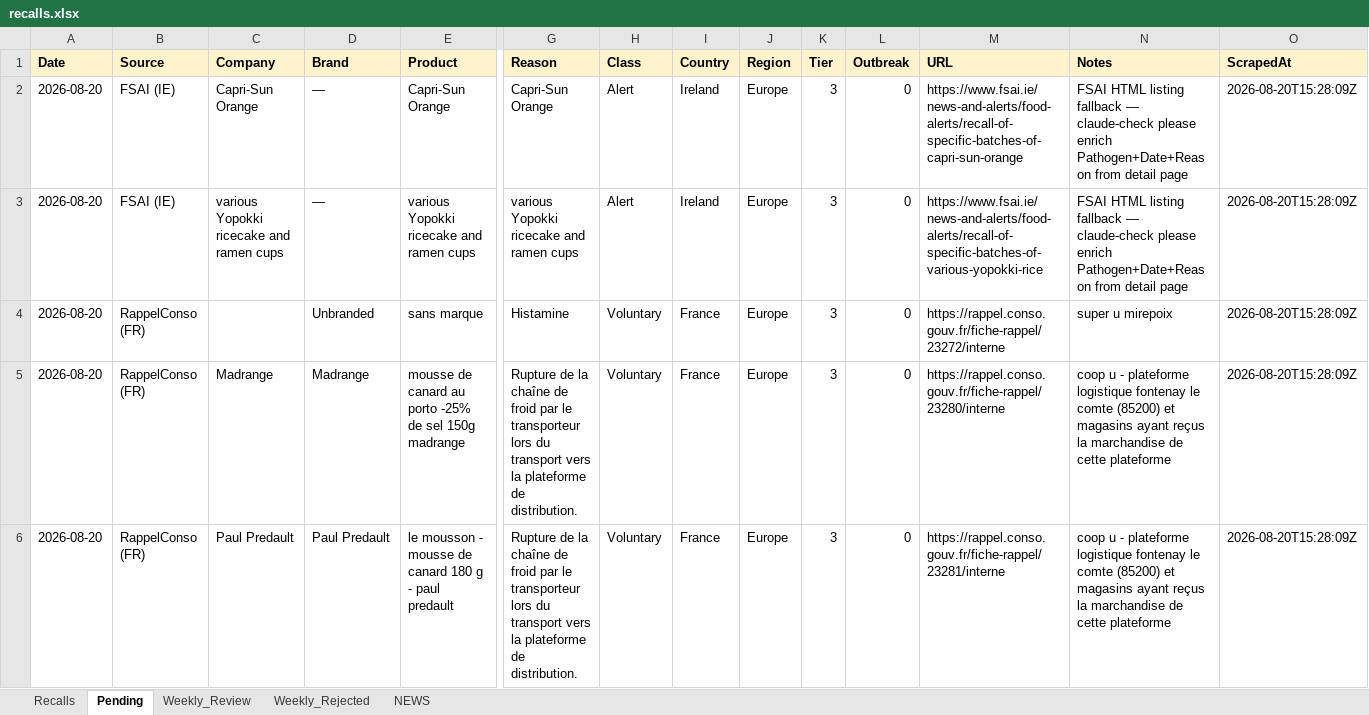
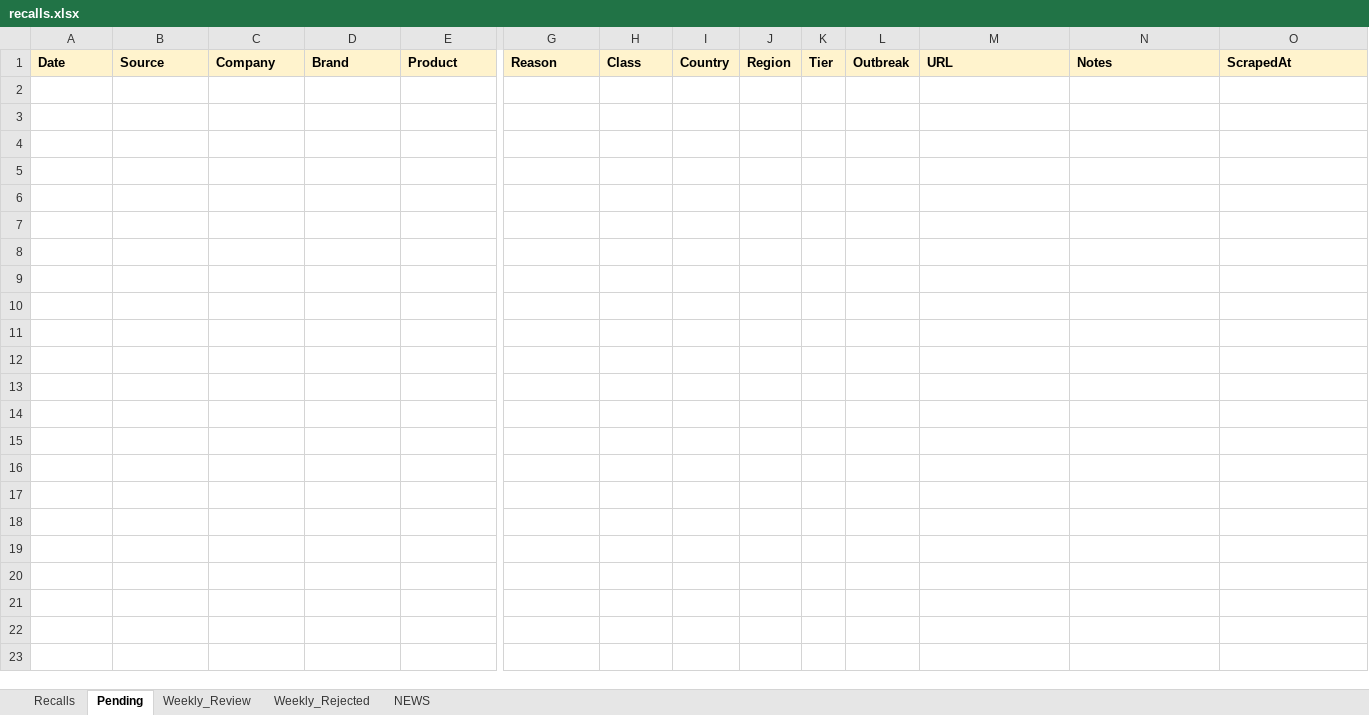
Before and after one commit to Visitune/FOOD-SAFETY-HORIZON-SCAN, an Excel workbook: docs/data/recalls.xlsx, sheet Pending, drawn as a sheet; only a part is shown, gaps mark what is left out; values as stored, in another font and other column widths than the file's, no borders; rows hold the shown columns only; the diff covers the shown part only; the diff names each change by its address in the sheet, - before the commit and + after, or states it on an @@ line.

Commit message:
FSIS Claude check 2026-08-20 (+0 promoted, 0 dates fixed, 23 failed, 0 pending)

```diff
--- a/docs/data/recalls.xlsx (sheet Pending)
+++ b/docs/data/recalls.xlsx (sheet Pending)
-row 2: 2026-08-20 | FSAI (IE) | Capri-Sun Orange | — | Capri-Sun Orange | Capri-Sun Orange | Alert | Ireland | Europe | 3 | 0 | https://www.fsai.ie/news-and-alerts/food-alerts/recall-of-specific-batches-of-capri-sun-orange | FSAI HTML listing fallback — claude-check please enrich Pathogen+Date+Reason from detail page | 2026-08-20T15:28:09Z
-row 3: 2026-08-20 | FSAI (IE) | various Yopokki ricecake and ramen cups | — | various Yopokki ricecake and ramen cups | various Yopokki ricecake and ramen cups | Alert | Ireland | Europe | 3 | 0 | https://www.fsai.ie/news-and-alerts/food-alerts/recall-of-specific-batches-of-various-yopokki-rice | FSAI HTML listing fallback — claude-check please enrich Pathogen+Date+Reason from detail page | 2026-08-20T15:28:09Z
-row 4: 2026-08-20 | RappelConso (FR) |  | Unbranded | sans marque | Histamine | Voluntary | France | Europe | 3 | 0 | https://rappel.conso.gouv.fr/fiche-rappel/23272/interne | super u mirepoix | 2026-08-20T15:28:09Z
-row 5: 2026-08-20 | RappelConso (FR) | Madrange | Madrange | mousse de canard au porto -25% de sel 150g madrange | Rupture de la chaîne de froid par le transporteur lors du transport vers la plateforme de distribution. | Voluntary | France | Europe | 3 | 0 | https://rappel.conso.gouv.fr/fiche-rappel/23280/interne | coop u - plateforme logistique fontenay le comte (85200) et magasins ayant reçus la marchandise de cette plateforme | 2026-08-20T15:28:09Z
-row 6: 2026-08-20 | RappelConso (FR) | Paul Predault | Paul Predault | le mousson - mousse de canard 180 g - paul predault | Rupture de la chaîne de froid par le transporteur lors du transport vers la plateforme de distribution. | Voluntary | France | Europe | 3 | 0 | https://rappel.conso.gouv.fr/fiche-rappel/23281/interne | coop u - plateforme logistique fontenay le comte (85200) et magasins ayant reçus la marchandise de cette plateforme | 2026-08-20T15:28:09Z
```
Also changed, not shown: 32 removed rows elsewhere in this sheet, sheet Weekly_Rejected, 1 other file.
